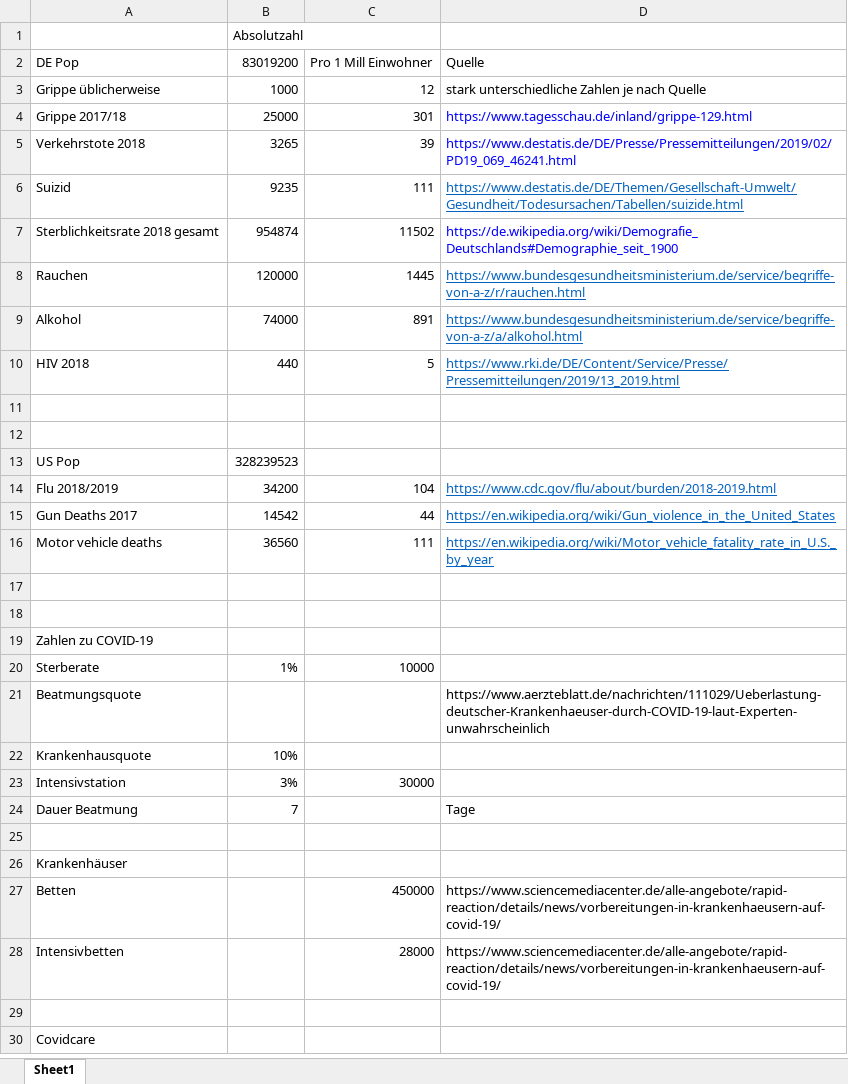
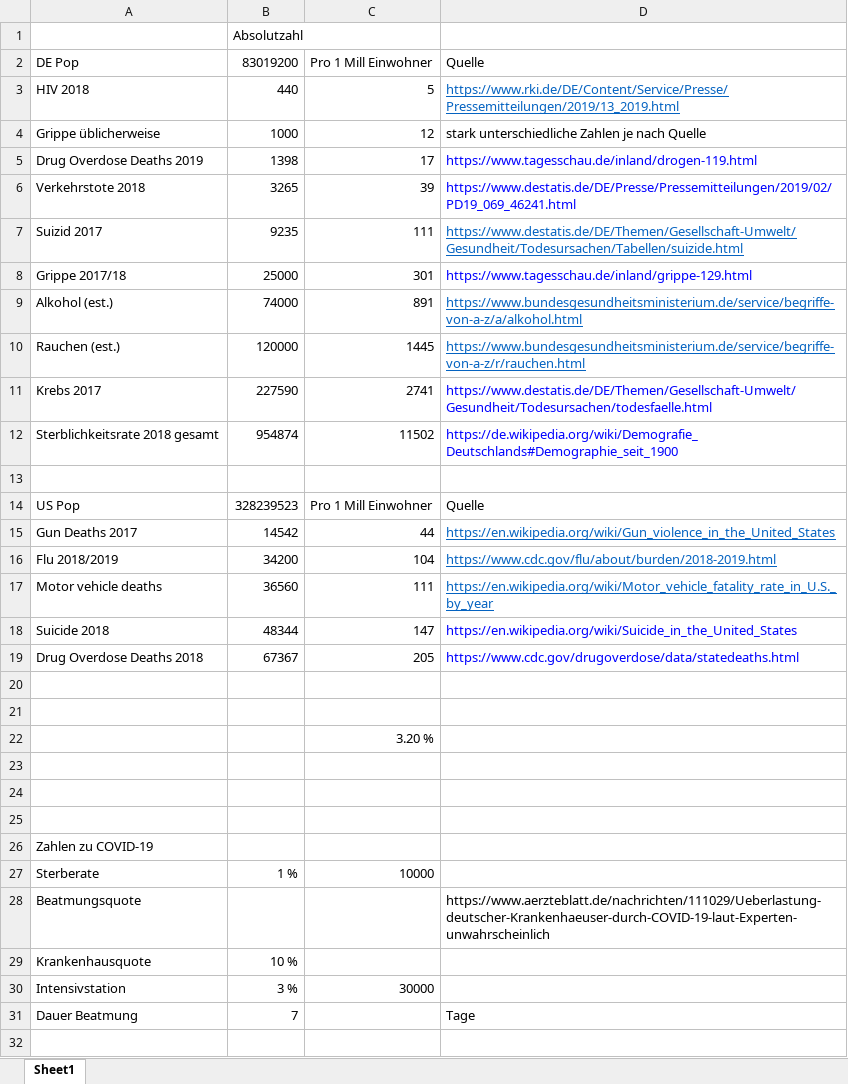
Before and after one commit to mrmichaelf/COVID-19-Coronavirus-German-Regions, an Excel workbook: draft/Ref-Todesfälle-in-DE-V1.xlsx, sheet Sheet1, drawn as a sheet; only a part is shown; the shorter side is filled out with more unchanged rows; values as stored, in another font and other column widths than the file's, no borders; removed rows and columns are numbered as before the commit, all else as after; the diff names each change by its address in the sheet, - before the commit and + after, or states it on an @@ line.

```diff
--- a/draft/Ref-Todesfälle-in-DE-V1.xlsx (sheet Sheet1)
+++ b/draft/Ref-Todesfälle-in-DE-V1.xlsx (sheet Sheet1)
@@ row 10 moved to row 3: HIV 2018 @@
+row 5: Drug Overdose Deaths 2019 | 1398 | 17 | https://www.tagesschau.de/inland/drogen-119.html
@@ row 5 moved to row 6: Verkehrstote 2018 @@
+row 7: Suizid 2017 | 9235 | 111 | https://www.destatis.de/DE/Themen/Gesellschaft-Umwelt/Gesundheit/Todesursachen/Tabellen/suizide.html
-row 6: Suizid | 9235 | 111 | https://www.destatis.de/DE/Themen/Gesellschaft-Umwelt/Gesundheit/Todesursachen/Tabellen/suizide.html
+row 9: Alkohol (est.) | 74000 | 891 | https://www.bundesgesundheitsministerium.de/service/begriffe-von-a-z/a/alkohol.html
+row 10: Rauchen (est.) | 120000 | 1445 | https://www.bundesgesundheitsministerium.de/service/begriffe-von-a-z/r/rauchen.html
+row 11: Krebs 2017 | 227590 | 2741 | https://www.destatis.de/DE/Themen/Gesellschaft-Umwelt/Gesundheit/Todesursachen/todesfaelle.html
-row 13: Rauchen | 120000 | 1445 | https://www.bundesgesundheitsministerium.de/service/begriffe-von-a-z/r/rauchen.html
+row 13: (empty)
-row 9: Alkohol | 74000 | 891 | https://www.bundesgesundheitsministerium.de/service/begriffe-von-a-z/a/alkohol.html
+row 14: US Pop | 328239523 | Pro 1 Mill Einwohner | Quelle
@@ row 14 moved to row 16: Flu 2018/2019 @@
+row 17: Motor vehicle deaths | 36560 | 111 | https://en.wikipedia.org/wiki/Motor_vehicle_fatality_rate_in_U.S._by_year
+row 18: Suicide 2018 | 48344 | 147 | https://en.wikipedia.org/wiki/Suicide_in_the_United_States
+row 19: Drug Overdose Deaths 2018 | 67367 | 205 | https://www.cdc.gov/drugoverdose/data/statedeaths.html
-row 13: US Pop | 328239523
+row 22:  |  | 3.20 %
-row 23: Motor vehicle deaths | 36560 | 111 | https://en.wikipedia.org/wiki/Motor_vehicle_fatality_rate_in_U.S._by_year
+row 23: (empty)
-B27: 1%
+B27: 1 %
-B29: 10%
+B29: 10 %
-B30: 3%
+B30: 3 %
```
Also changed, not shown: formulas that keep their value, 1 other file.
